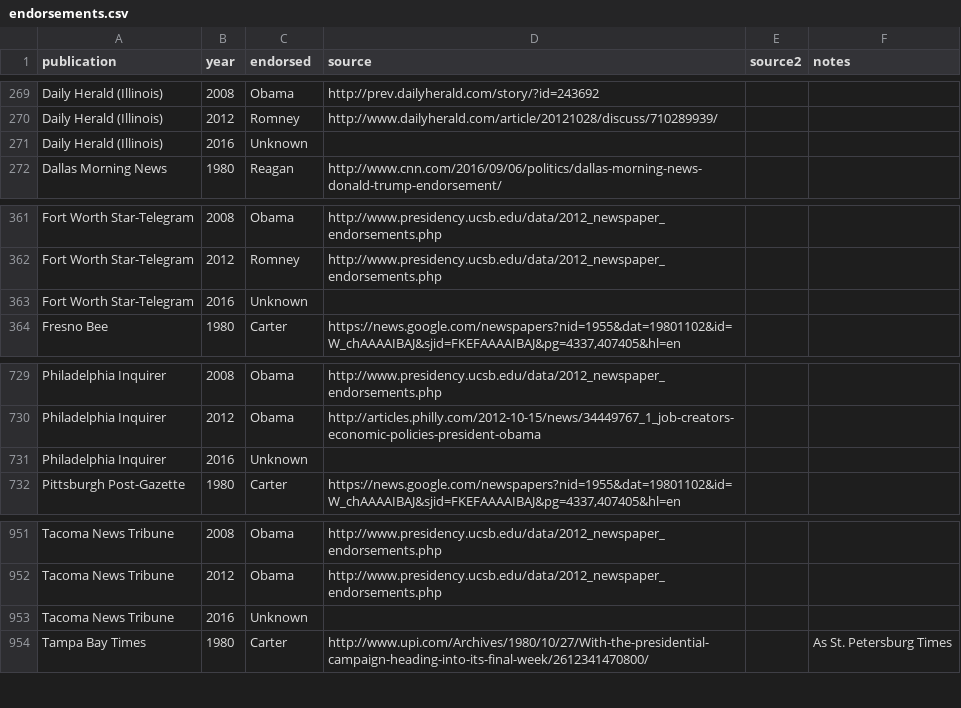
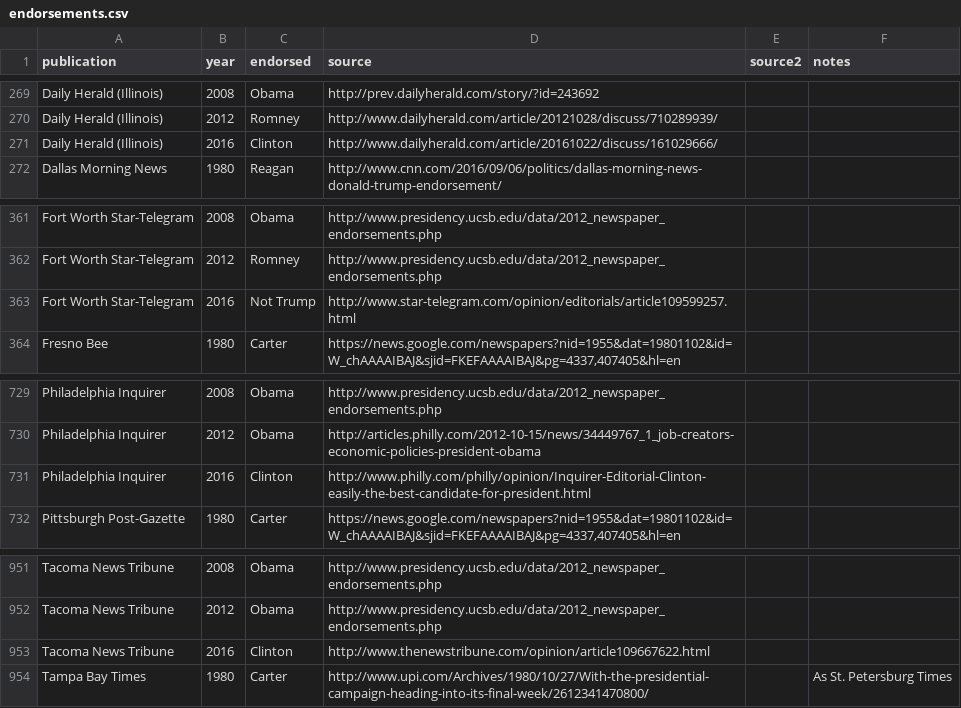
Before and after one commit to veltman/endorsements, a CSV file: endorsements.csv, drawn as a sheet; only a part is shown, gaps mark what is left out.

Commit message:
Adding latest

```diff
--- a/endorsements.csv
+++ b/endorsements.csv
@@ -270,3 +270,3 @@ Daily Herald (Illinois),2008,Obama,http://prev.dailyherald.com/story/?id=243692,
 Daily Herald (Illinois),2012,Romney,http://www.dailyherald.com/article/20121028/discuss/710289939/,,
-Daily Herald (Illinois),2016,Unknown,,,
+Daily Herald (Illinois),2016,Clinton,http://www.dailyherald.com/article/20161022/discuss/161029666/,,
 Dallas Morning News,1980,Reagan,http://www.cnn.com/2016/09/06/politics/dallas-morning-news-donald-trump-endorsement/,,
@@ -362,3 +362,3 @@ Fort Worth Star-Telegram,2008,Obama,http://www.presidency.ucsb.edu/data/2012_new
 Fort Worth Star-Telegram,2012,Romney,http://www.presidency.ucsb.edu/data/2012_newspaper_endorsements.php,,
-Fort Worth Star-Telegram,2016,Unknown,,,
+Fort Worth Star-Telegram,2016,Not Trump,http://www.star-telegram.com/opinion/editorials/article109599257.html,,
 Fresno Bee,1980,Carter,"https://news.google.com/newspapers?nid=1955&dat=19801102&id=W_chAAAAIBAJ&sjid=FKEFAAAAIBAJ&pg=4337,407405&hl=en",,
@@ -730,3 +730,3 @@ Philadelphia Inquirer,2008,Obama,http://www.presidency.ucsb.edu/data/2012_newspa
 Philadelphia Inquirer,2012,Obama,http://articles.philly.com/2012-10-15/news/34449767_1_job-creators-economic-policies-president-obama,,
-Philadelphia Inquirer,2016,Unknown,,,
+Philadelphia Inquirer,2016,Clinton,http://www.philly.com/philly/opinion/Inquirer-Editorial-Clinton-easily-the-best-candidate-for-president.html,,
 Pittsburgh Post-Gazette,1980,Carter,"https://news.google.com/newspapers?nid=1955&dat=19801102&id=W_chAAAAIBAJ&sjid=FKEFAAAAIBAJ&pg=4337,407405&hl=en",,
@@ -952,3 +952,3 @@ Tacoma News Tribune,2008,Obama,http://www.presidency.ucsb.edu/data/2012_newspape
 Tacoma News Tribune,2012,Obama,http://www.presidency.ucsb.edu/data/2012_newspaper_endorsements.php,,
-Tacoma News Tribune,2016,Unknown,,,
+Tacoma News Tribune,2016,Clinton,http://www.thenewstribune.com/opinion/article109667622.html,,
 Tampa Bay Times,1980,Carter,http://www.upi.com/Archives/1980/10/27/With-the-presidential-campaign-heading-into-its-final-week/2612341470800/,,As St. Petersburg Times
```
